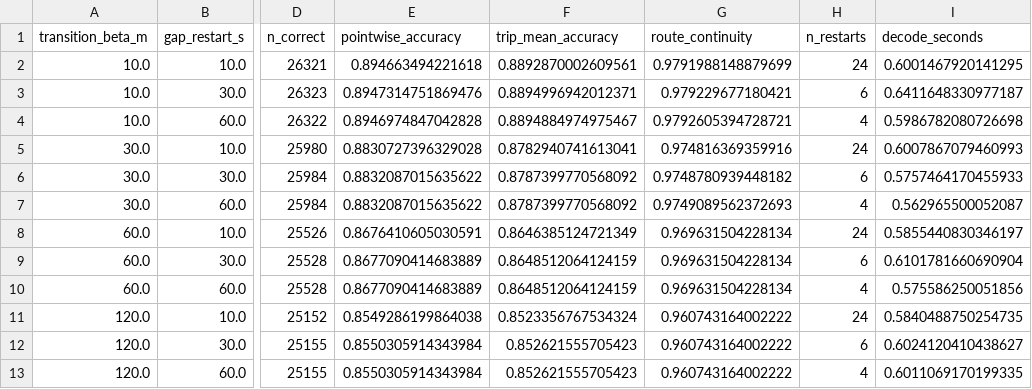
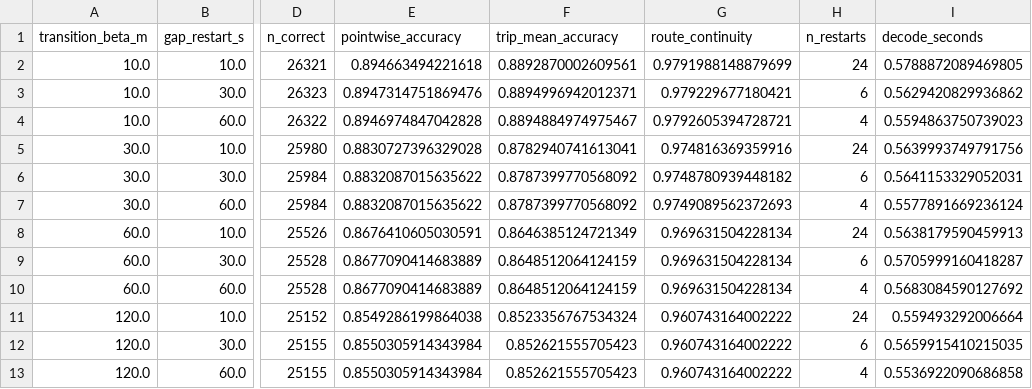
Before and after one commit to SaanviS1123/PATHSNAP, a CSV file: results/metrics/hmm_tuning.csv, drawn as a sheet; only a part is shown, gaps mark what is left out; the diff names each change by its address in the sheet, - before the commit and + after, or states it on an @@ line.

Commit message:
[feat] update decision log with new configurations and enhancements; add detailed metrics for HMM performance, including beta settings, checksum verification, and explicit reference layers for improved evaluation and diagnostics.

```diff
--- a/results/metrics/hmm_tuning.csv
+++ b/results/metrics/hmm_tuning.csv
-I2 (decode_seconds): 0.6001467920141295
+I2 (decode_seconds): 0.5788872089469805
-I3 (decode_seconds): 0.6411648330977187
+I3 (decode_seconds): 0.5629420829936862
-I4 (decode_seconds): 0.5986782080726698
+I4 (decode_seconds): 0.5594863750739023
-I5 (decode_seconds): 0.6007867079460993
+I5 (decode_seconds): 0.5639993749791756
-I6 (decode_seconds): 0.5757464170455933
+I6 (decode_seconds): 0.5641153329052031
-I7 (decode_seconds): 0.562965500052087
+I7 (decode_seconds): 0.5577891669236124
-I8 (decode_seconds): 0.5855440830346197
+I8 (decode_seconds): 0.5638179590459913
-I9 (decode_seconds): 0.6101781660690904
+I9 (decode_seconds): 0.5705999160418287
-I10 (decode_seconds): 0.575586250051856
+I10 (decode_seconds): 0.5683084590127692
-I11 (decode_seconds): 0.5840488750254735
+I11 (decode_seconds): 0.559493292006664
-I12 (decode_seconds): 0.6024120410438627
+I12 (decode_seconds): 0.5659915410215035
-I13 (decode_seconds): 0.6011069170199335
+I13 (decode_seconds): 0.5536922090686858
```
Also changed, not shown: results/metrics/decode_timing.csv, 25 other files.
